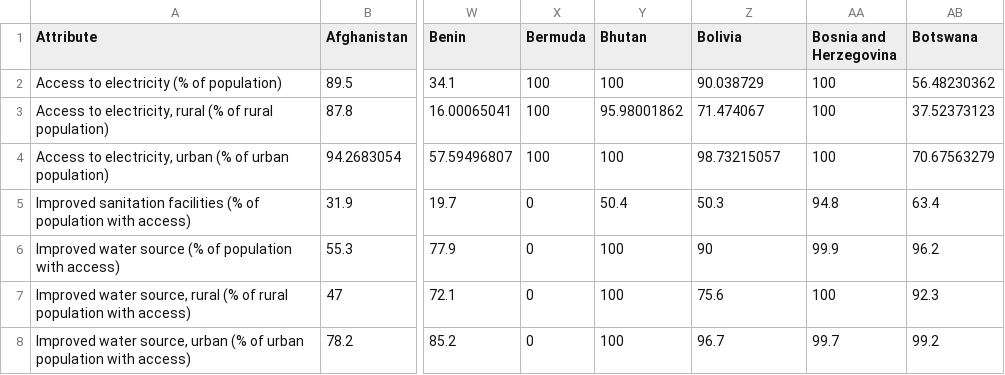
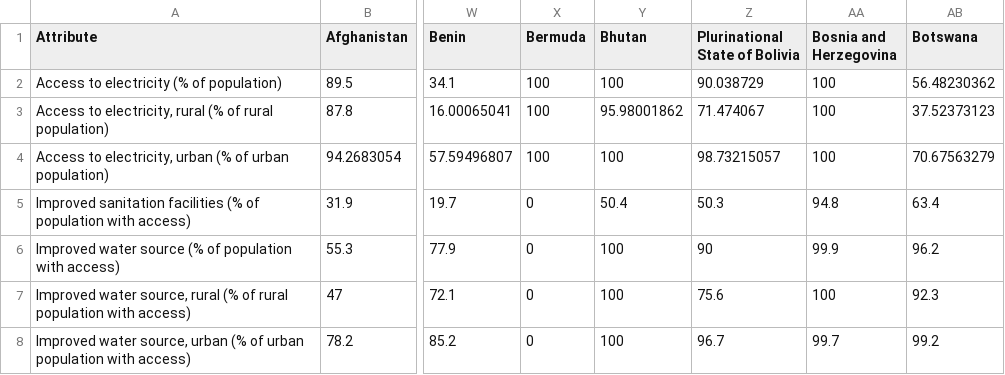
Before and after one commit to Lagotis21/DataProcessing, a CSV file: Homework/week 6/data/worlddata.csv, drawn as a sheet; only a part is shown, gaps mark what is left out; the diff names each change by its address in the sheet, - before the commit and + after, or states it on an @@ line.

Commit message:
Data source update

```diff
--- a/Homework/week 6/data/worlddata.csv
+++ b/Homework/week 6/data/worlddata.csv
-Z1: Bolivia
+Z1: Plurinational State of Bolivia
```
Also changed, not shown: 2 other files.
